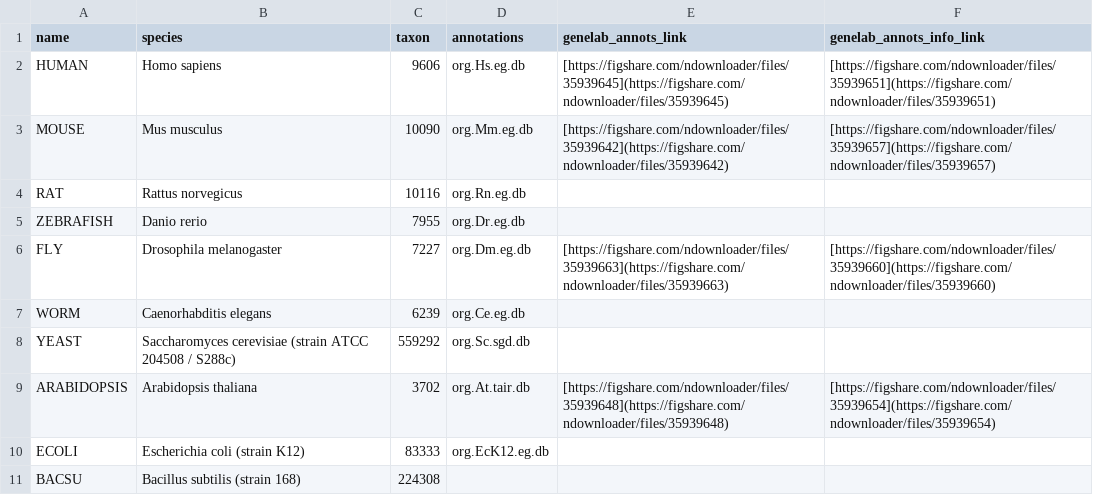
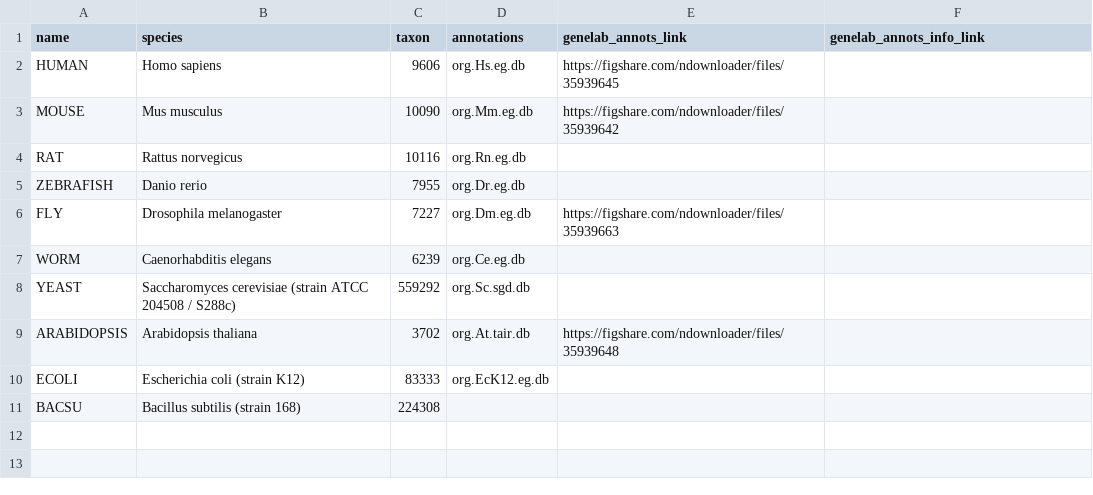
Before and after one commit to J-81/GeneLab_Data_Processing-1, a CSV file: GeneLab_Reference_Annotations/organisms.csv, drawn as a sheet.

Commit message:
Update organisms.csv

```diff
--- a/GeneLab_Reference_Annotations/organisms.csv
+++ b/GeneLab_Reference_Annotations/organisms.csv
@@ -1,10 +1,10 @@
 name,species,taxon,annotations,genelab_annots_link,genelab_annots_info_link
-HUMAN,Homo sapiens,9606,org.Hs.eg.db,[https://figshare.com/ndownloader/files/35939645](https://figshare.com/ndownloader/files/35939645),[https://figshare.com/ndownloader/files/35939651](https://figshare.com/ndownloader/files/35939651)
-MOUSE,Mus musculus,10090,org.Mm.eg.db,[https://figshare.com/ndownloader/files/35939642](https://figshare.com/ndownloader/files/35939642),[https://figshare.com/ndownloader/files/35939657](https://figshare.com/ndownloader/files/35939657)
+HUMAN,Homo sapiens,9606,org.Hs.eg.db,https://figshare.com/ndownloader/files/35939645
+MOUSE,Mus musculus,10090,org.Mm.eg.db,https://figshare.com/ndownloader/files/35939642
 RAT,Rattus norvegicus,10116,org.Rn.eg.db,,
 ZEBRAFISH,Danio rerio,7955,org.Dr.eg.db,,
-FLY,Drosophila melanogaster,7227,org.Dm.eg.db,[https://figshare.com/ndownloader/files/35939663](https://figshare.com/ndownloader/files/35939663),[https://figshare.com/ndownloader/files/35939660](https://figshare.com/ndownloader/files/35939660)
+FLY,Drosophila melanogaster,7227,org.Dm.eg.db,https://figshare.com/ndownloader/files/35939663
 WORM,Caenorhabditis elegans,6239,org.Ce.eg.db,,
 YEAST,Saccharomyces cerevisiae (strain ATCC 204508 / S288c),559292,org.Sc.sgd.db,,
-ARABIDOPSIS,Arabidopsis thaliana,3702,org.At.tair.db,[https://figshare.com/ndownloader/files/35939648](https://figshare.com/ndownloader/files/35939648),[https://figshare.com/ndownloader/files/35939654](https://figshare.com/ndownloader/files/35939654)
+ARABIDOPSIS,Arabidopsis thaliana,3702,org.At.tair.db,https://figshare.com/ndownloader/files/35939648
 ECOLI,Escherichia coli (strain K12),83333,org.EcK12.eg.db,,
```
